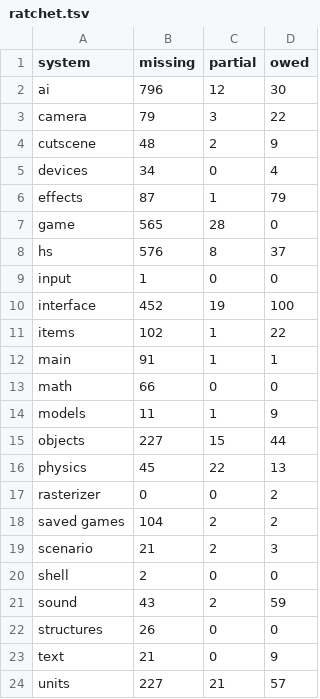
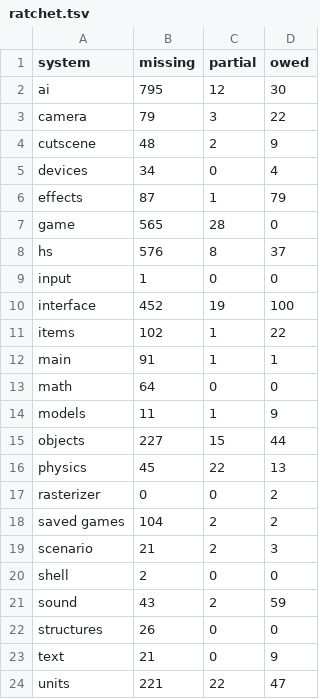
Before and after one commit to PardusEidolon/OpenCE, a TSV file: engine/census/ratchet.tsv, drawn as a sheet.

```diff
--- a/engine/census/ratchet.tsv
+++ b/engine/census/ratchet.tsv
@@ -1,3 +1,3 @@
 system	missing	partial	owed
-ai	796	12	30
+ai	795	12	30
 camera	79	3	22
@@ -12,3 +12,3 @@ items	102	1	22
 main	91	1	1
-math	66	0	0
+math	64	0	0
 models	11	1	9
@@ -23,2 +23,2 @@ structures	26	0	0
 text	21	0	9
-units	227	21	57
+units	221	22	47
```
Also changed, not shown: engine/census/traced.tsv, 10 other files.
